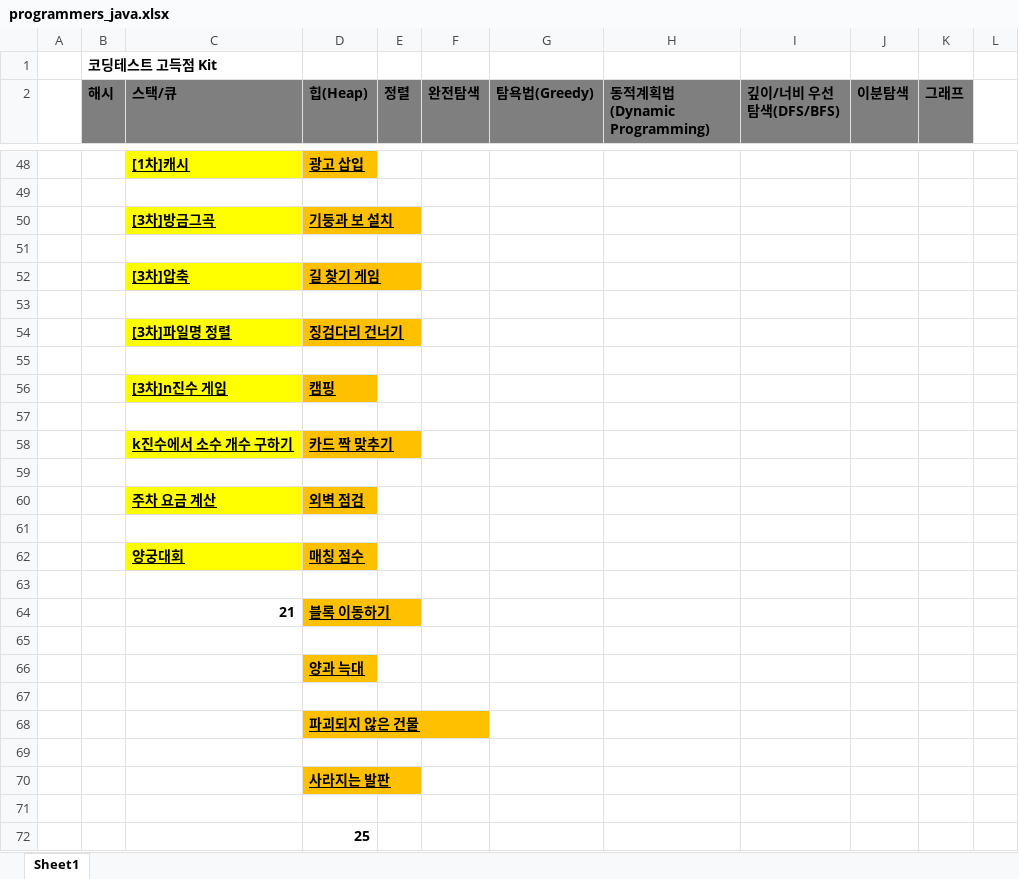
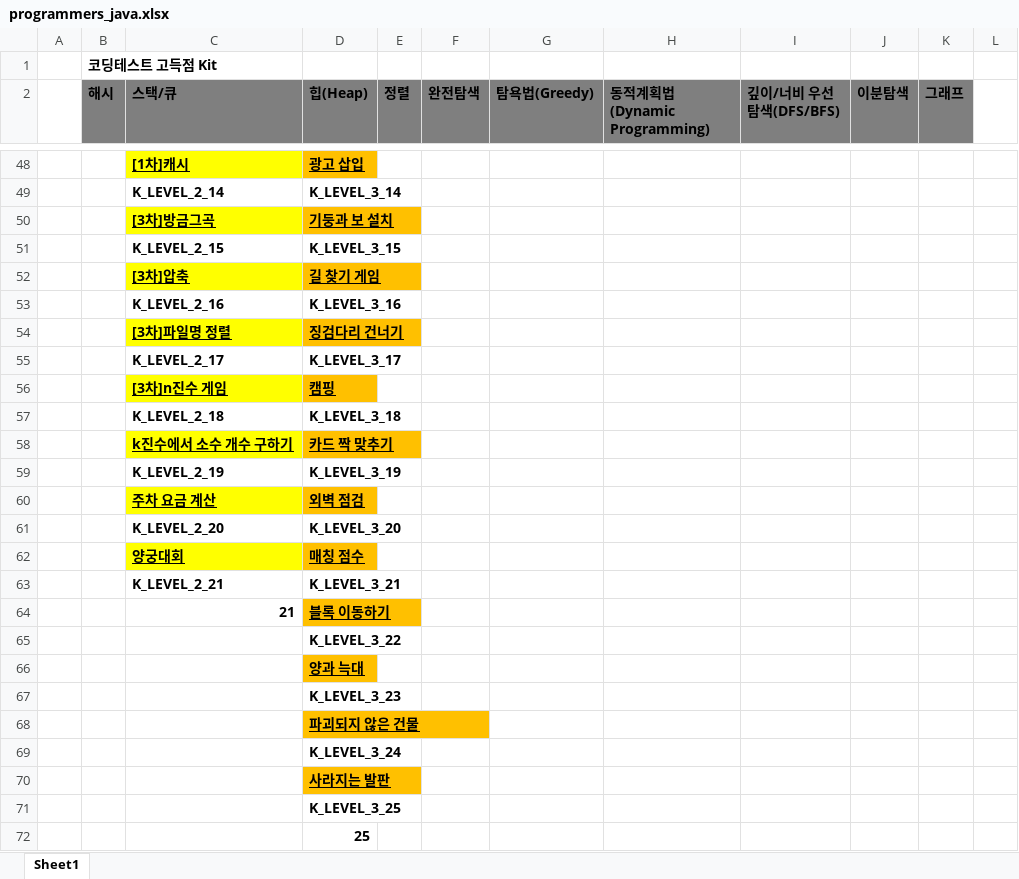
Before and after one commit to jwelyl/javaps, an Excel workbook: programmers_java.xlsx, sheet Sheet1, drawn as a sheet; only a part is shown, gaps mark what is left out; values as stored, in another font and other column widths than the file's, no borders; charts and pictures not drawn; the diff covers the shown part only; the diff names each change by its address in the sheet, - before the commit and + after, or states it on an @@ line.

```diff
--- a/programmers_java.xlsx (sheet Sheet1)
+++ b/programmers_java.xlsx (sheet Sheet1)
-row 49: (empty)
+row 49:  |  | K_LEVEL_2_14 | K_LEVEL_3_14
-row 51: (empty)
+row 51:  |  | K_LEVEL_2_15 | K_LEVEL_3_15
-row 53: (empty)
+row 53:  |  | K_LEVEL_2_16 | K_LEVEL_3_16
-row 55: (empty)
+row 55:  |  | K_LEVEL_2_17 | K_LEVEL_3_17
-row 57: (empty)
+row 57:  |  | K_LEVEL_2_18 | K_LEVEL_3_18
-row 59: (empty)
+row 59:  |  | K_LEVEL_2_19 | K_LEVEL_3_19
-row 61: (empty)
+row 61:  |  | K_LEVEL_2_20 | K_LEVEL_3_20
-row 63: (empty)
+row 63:  |  | K_LEVEL_2_21 | K_LEVEL_3_21
-D65 (힙(Heap)): (empty)
+D65 (힙(Heap)): K_LEVEL_3_22
-D67 (힙(Heap)): (empty)
+D67 (힙(Heap)): K_LEVEL_3_23
-D69 (힙(Heap)): (empty)
+D69 (힙(Heap)): K_LEVEL_3_24
-D71 (힙(Heap)): (empty)
+D71 (힙(Heap)): K_LEVEL_3_25
```
Also changed, not shown: 49 edited cells elsewhere in this sheet, charts or pictures, 8 other files.
